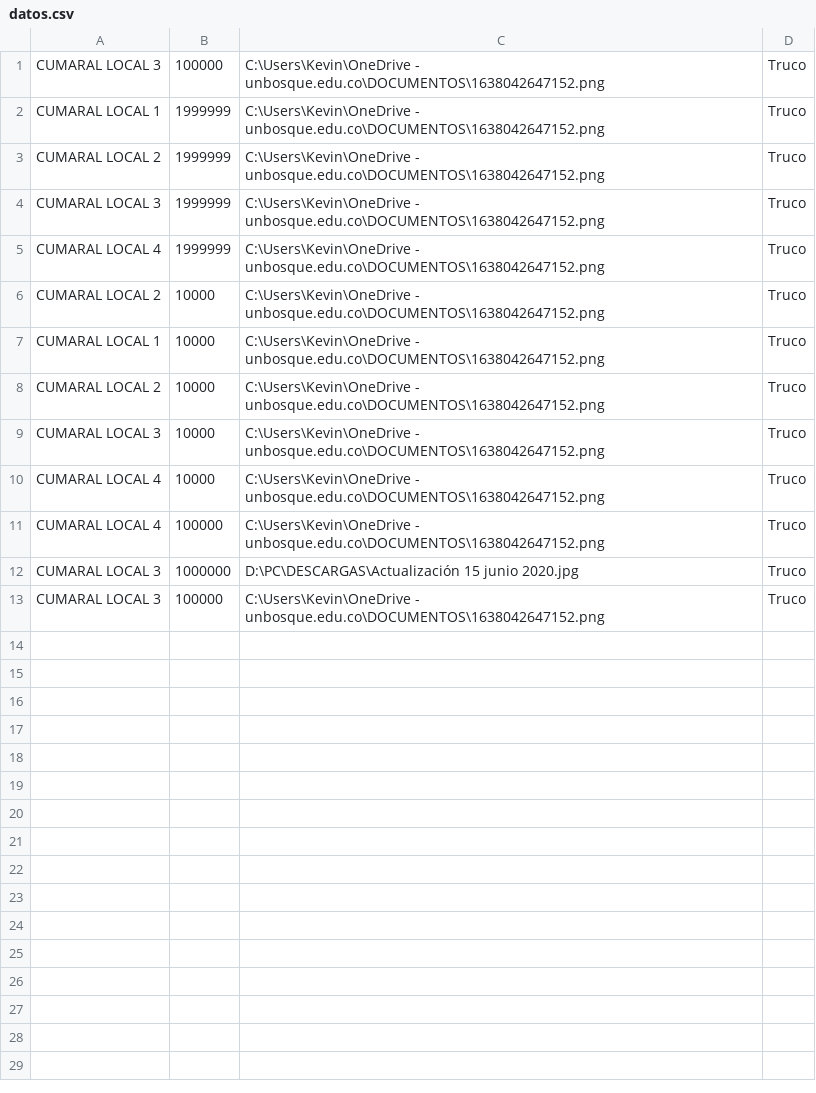
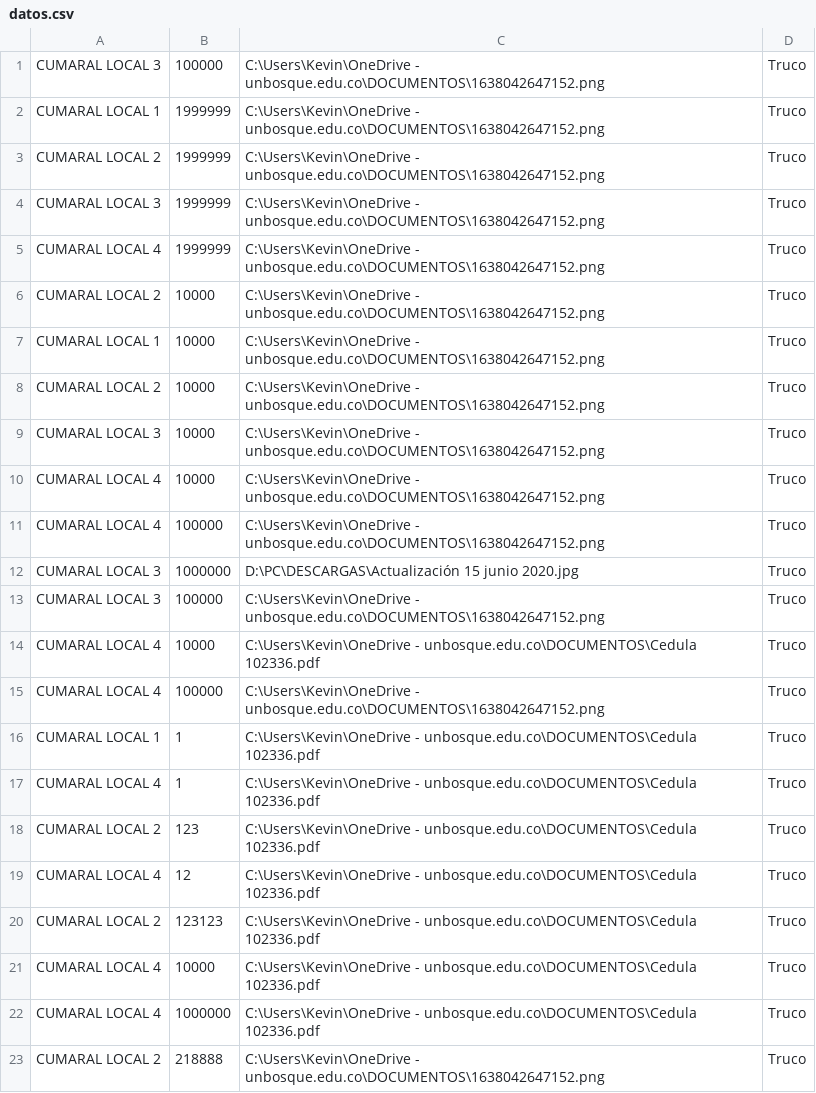
Before and after one commit to revkelo/Arriendos, a CSV file: Bases de datos/datos.csv, drawn as a sheet; the diff names each change by its address in the sheet, - before the commit and + after, or states it on an @@ line.

```diff
--- a/Bases de datos/datos.csv
+++ b/Bases de datos/datos.csv
+row 14: CUMARAL LOCAL 4 | 10000 | C:\Users\Kevin\OneDrive - unbosque.edu.co\DOCUMENTOS\Cedula 102336.pdf | Truco
+row 15: CUMARAL LOCAL 4 | 100000 | C:\Users\Kevin\OneDrive - unbosque.edu.co\DOCUMENTOS\1638042647152.png | Truco
+row 16: CUMARAL LOCAL 1 | 1 | C:\Users\Kevin\OneDrive - unbosque.edu.co\DOCUMENTOS\Cedula 102336.pdf | Truco
+row 17: CUMARAL LOCAL 4 | 1 | C:\Users\Kevin\OneDrive - unbosque.edu.co\DOCUMENTOS\Cedula 102336.pdf | Truco
+row 18: CUMARAL LOCAL 2 | 123 | C:\Users\Kevin\OneDrive - unbosque.edu.co\DOCUMENTOS\Cedula 102336.pdf | Truco
+row 19: CUMARAL LOCAL 4 | 12 | C:\Users\Kevin\OneDrive - unbosque.edu.co\DOCUMENTOS\Cedula 102336.pdf | Truco
+row 20: CUMARAL LOCAL 2 | 123123 | C:\Users\Kevin\OneDrive - unbosque.edu.co\DOCUMENTOS\Cedula 102336.pdf | Truco
+row 21: CUMARAL LOCAL 4 | 10000 | C:\Users\Kevin\OneDrive - unbosque.edu.co\DOCUMENTOS\Cedula 102336.pdf | Truco
+row 22: CUMARAL LOCAL 4 | 1000000 | C:\Users\Kevin\OneDrive - unbosque.edu.co\DOCUMENTOS\Cedula 102336.pdf | Truco
+row 23: CUMARAL LOCAL 2 | 218888 | C:\Users\Kevin\OneDrive - unbosque.edu.co\DOCUMENTOS\1638042647152.png | Truco
```
Also changed, not shown: 12 other files.
